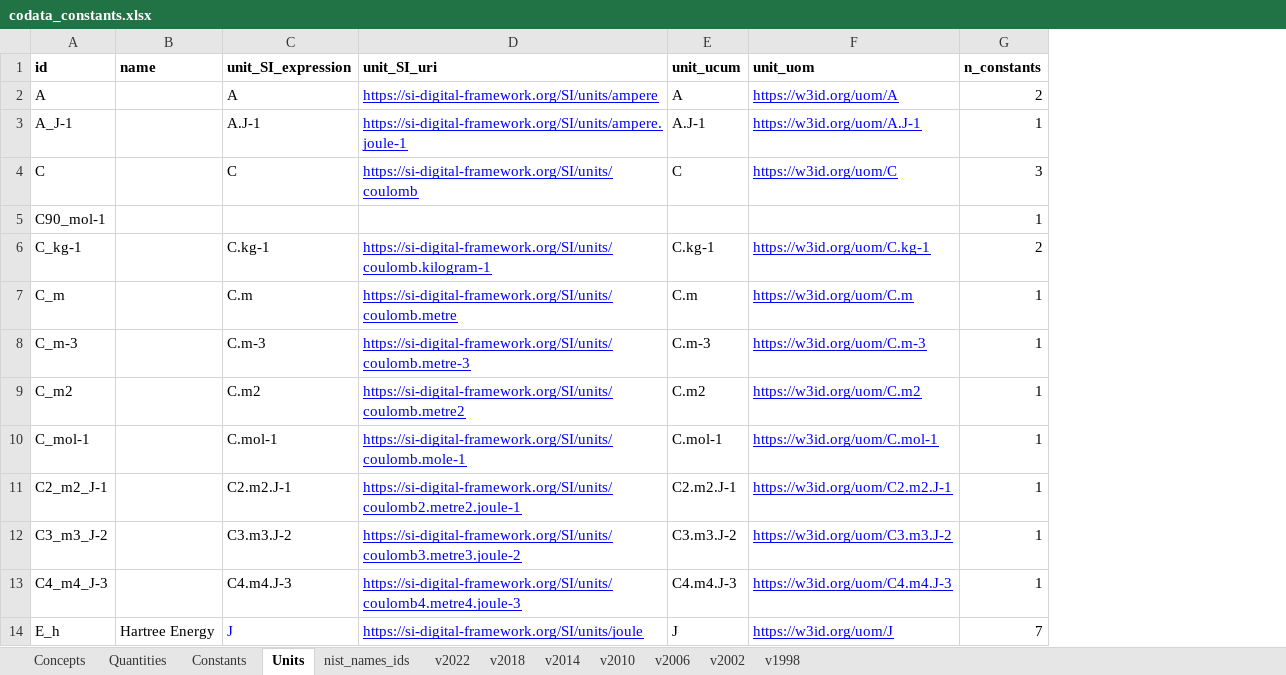
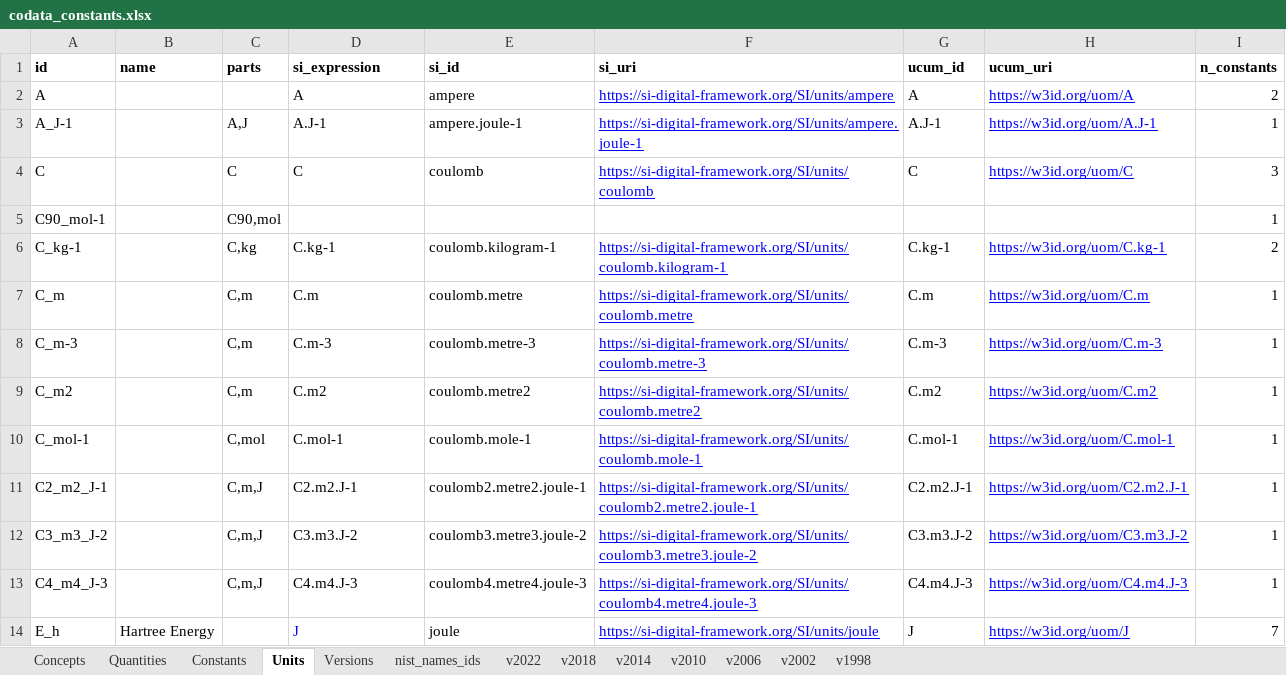
Before and after one commit to codata/drum-constants, an Excel workbook: utils/codata_constants.xlsx, sheet Units, drawn as a sheet; only a part is shown; values as stored, in another font and other column widths than the file's, no borders; charts and pictures and conditional formats not drawn; addresses are those after the commit; the diff names each change by its address in the sheet, - before the commit and + after, or states it on an @@ line.

```diff
--- a/utils/codata_constants.xlsx (sheet Units)
+++ b/utils/codata_constants.xlsx (sheet Units)
+sheet tab: Versions
+column C (parts), rows 3-13: A,J | C | C90,mol | C,kg | C,m | C,m | C,m | C,mol | C,m,J | C,m,J | C,m,J
+column E (si_id), rows 2-14: ampere | ampere.joule-1 | coulomb |  | coulomb.kilogram-1 | coulomb.metre | coulomb.metre-3 | coulomb.metre2 | coulomb.mole-1 | coulomb2.metre2.joule-1 | coulomb3.metre3.joule-2 | coulomb4.metre4.joule-3 | joule
-D1: unit_SI_expression
+D1: si_expression
-F1: unit_SI_uri
+F1: si_uri
-G1: unit_ucum
+G1: ucum_id
-H1: unit_uom
+H1: ucum_uri
```
Also changed, not shown: sheet Concepts, sheet Quantities, sheet Constants, formulas that keep their value, charts or pictures, 4 other files.
